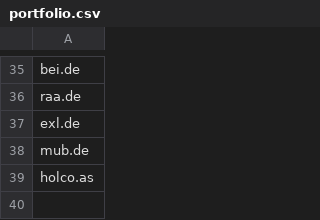
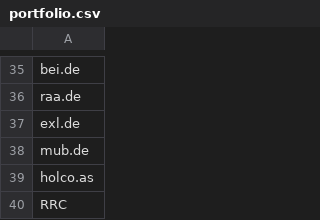
Before and after one commit to amr-sanad/Halal-Stocks, a CSV file: portfolio.csv, drawn as a sheet; only a part is shown, gaps mark what is left out; the diff names each change by its address in the sheet, - before the commit and + after, or states it on an @@ line.

Commit message:
Update portfolio.csv

```diff
--- a/portfolio.csv
+++ b/portfolio.csv
+row 40: RRC
```
